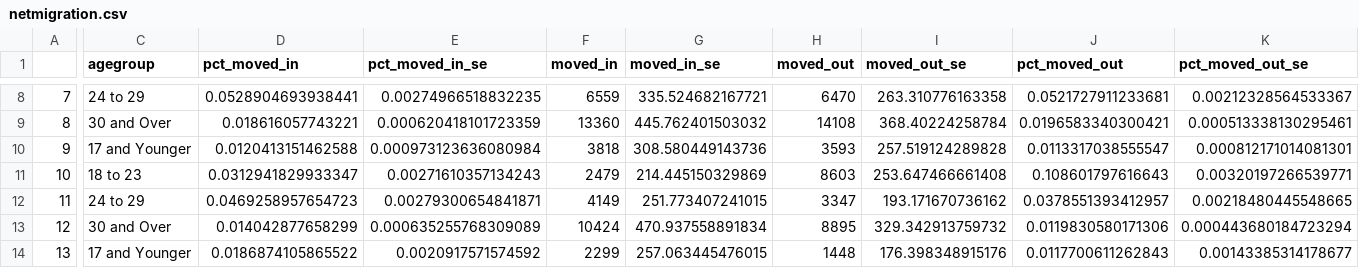
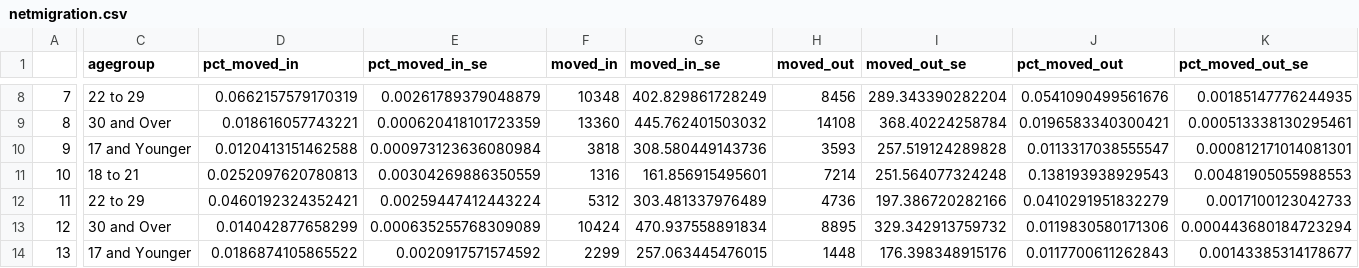
Before and after one commit to seanasdf/mnmigration, a CSV file: netmigration.csv, drawn as a sheet; only a part is shown, gaps mark what is left out; the diff covers the shown part only; the diff names each change by its address in the sheet, - before the commit and + after, or states it on an @@ line.

```diff
--- a/netmigration.csv
+++ b/netmigration.csv
-C8 (agegroup): 24 to 29
+C8 (agegroup): 22 to 29
-D8 (pct_moved_in): 0.0528904693938441
+D8 (pct_moved_in): 0.0662157579170319
-E8 (pct_moved_in_se): 0.00274966518832235
+E8 (pct_moved_in_se): 0.00261789379048879
-F8 (moved_in): 6559
+F8 (moved_in): 10348
-G8 (moved_in_se): 335.524682167721
+G8 (moved_in_se): 402.829861728249
-H8 (moved_out): 6470
+H8 (moved_out): 8456
-I8 (moved_out_se): 263.310776163358
+I8 (moved_out_se): 289.343390282204
-J8 (pct_moved_out): 0.0521727911233681
+J8 (pct_moved_out): 0.0541090499561676
-K8 (pct_moved_out_se): 0.00212328564533367
+K8 (pct_moved_out_se): 0.00185147776244935
-C11 (agegroup): 18 to 23
+C11 (agegroup): 18 to 21
-D11 (pct_moved_in): 0.0312941829933347
+D11 (pct_moved_in): 0.0252097620780813
-E11 (pct_moved_in_se): 0.00271610357134243
+E11 (pct_moved_in_se): 0.00304269886350559
-F11 (moved_in): 2479
+F11 (moved_in): 1316
-G11 (moved_in_se): 214.445150329869
+G11 (moved_in_se): 161.856915495601
-H11 (moved_out): 8603
+H11 (moved_out): 7214
-I11 (moved_out_se): 253.647466661408
+I11 (moved_out_se): 251.564077324248
-J11 (pct_moved_out): 0.108601797616643
+J11 (pct_moved_out): 0.138193938929543
-K11 (pct_moved_out_se): 0.00320197266539771
+K11 (pct_moved_out_se): 0.00481905055988553
-C12 (agegroup): 24 to 29
+C12 (agegroup): 22 to 29
-D12 (pct_moved_in): 0.0469258957654723
+D12 (pct_moved_in): 0.0460192324352421
-E12 (pct_moved_in_se): 0.00279300654841871
+E12 (pct_moved_in_se): 0.00259447412443224
-F12 (moved_in): 4149
+F12 (moved_in): 5312
-G12 (moved_in_se): 251.773407241015
+G12 (moved_in_se): 303.481337976489
-H12 (moved_out): 3347
+H12 (moved_out): 4736
-I12 (moved_out_se): 193.171670736162
+I12 (moved_out_se): 197.386720282166
-J12 (pct_moved_out): 0.0378551393412957
+J12 (pct_moved_out): 0.0410291951832279
-K12 (pct_moved_out_se): 0.00218480445548665
+K12 (pct_moved_out_se): 0.0017100123042733
```
Also changed, not shown: 53 edited cells elsewhere in this file, 34 other files.
